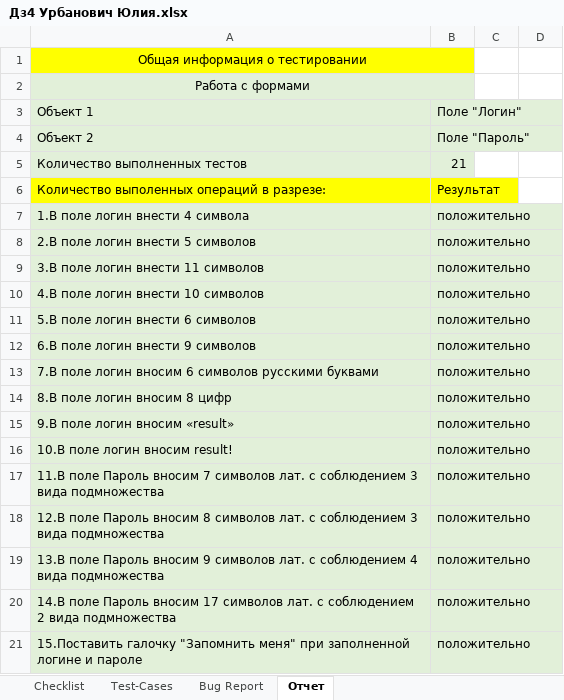
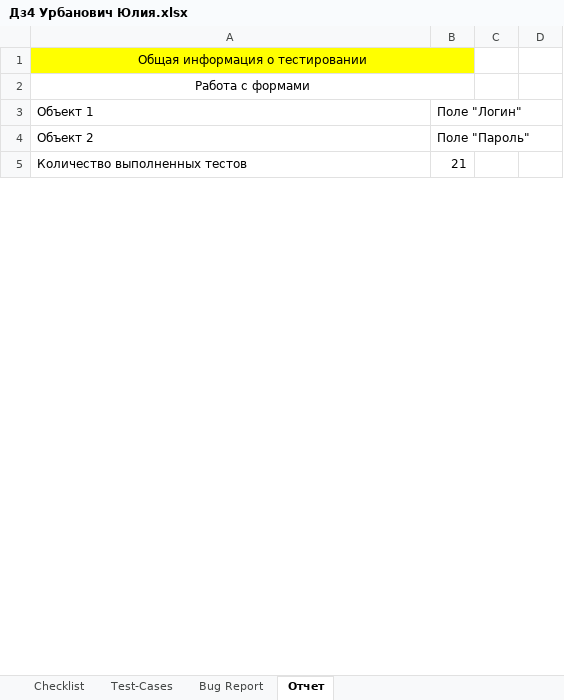
Before and after one commit to yuliya1745/TMSRepo, an Excel workbook: Дз4 Урбанович Юлия.xlsx, sheet Отчет, drawn as a sheet; only a part is shown; values as stored, in another font and other column widths than the file's, no borders; removed rows and columns are numbered as before the commit, all else as after; the diff covers the shown part only; the diff names each change by its address in the sheet, - before the commit and + after, or states it on an @@ line.

Commit message:
дз4
урбанович

```diff
--- a/Дз4 Урбанович Юлия.xlsx (sheet Отчет)
+++ b/Дз4 Урбанович Юлия.xlsx (sheet Отчет)
-A2:B5 fill: #E2F0D9
+A2:B5 fill: none
-row 6: Количество выполенных операций в разрезе: | Результат
-row 7: 1.В поле логин внести 4 символа | положительно
-row 8: 2.В поле логин внести 5 символов | положительно
-row 9: 3.В поле логин внести 11 символов | положительно
-row 10: 4.В поле логин внести 10 символов | положительно
-row 11: 5.В поле логин внести 6 символов | положительно
-row 12: 6.В поле логин внести 9 символов | положительно
-row 13: 7.В поле логин вносим 6 символов русскими буквами | положительно
-row 14: 8.В поле логин вносим 8 цифр | положительно
-row 15: 9.В поле логин вносим «result» | положительно
-row 16: 10.В поле логин вносим result! | положительно
-row 17: 11.В поле Пароль вносим 7 символов лат. с соблюдением 3 вида подмножества | положительно
-row 18: 12.В поле Пароль вносим 8 символов лат. с соблюдением 3 вида подмножества | положительно
-row 19: 13.В поле Пароль вносим 9 символов лат. с соблюдением 4 вида подмножества | положительно
-row 20: 14.В поле Пароль вносим 17 символов лат. с соблюдением 2 вида подмножества | положительно
-row 21: 15.Поставить галочку "Запомнить меня" при заполненной логине и пароле | положительно
```
Also changed, not shown: 21 added rows, 6 removed rows and 2 edited cells elsewhere in this sheet, sheet Bug Report, sheet Test-Cases, charts or pictures.
